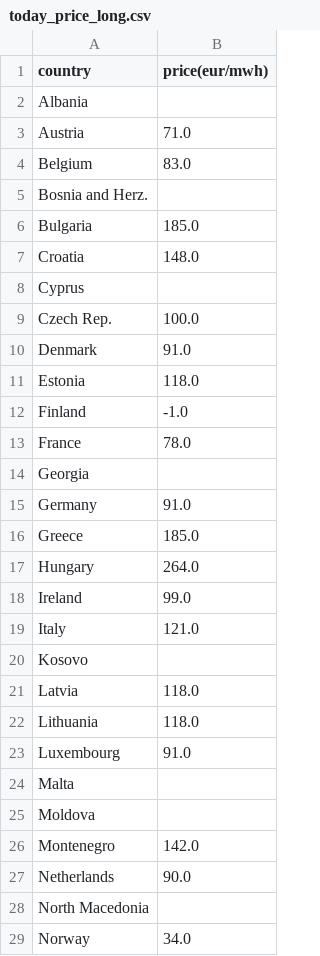
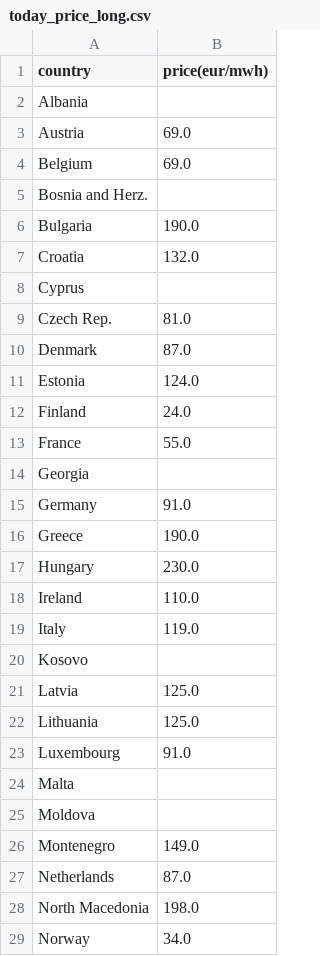
Before and after one commit to laurabejder/european_energy_prices, a CSV file: data/today_price_long.csv, drawn as a sheet; only a part is shown; the diff covers the shown part only.

```diff
--- a/data/today_price_long.csv
+++ b/data/today_price_long.csv
@@ -2,22 +2,22 @@ country,price(eur/mwh)
 Albania,
-Austria,71.0
-Belgium,83.0
+Austria,69.0
+Belgium,69.0
 Bosnia and Herz.,
-Bulgaria,185.0
-Croatia,148.0
+Bulgaria,190.0
+Croatia,132.0
 Cyprus,
-Czech Rep.,100.0
-Denmark,91.0
-Estonia,118.0
-Finland,-1.0
-France,78.0
+Czech Rep.,81.0
+Denmark,87.0
+Estonia,124.0
+Finland,24.0
+France,55.0
 Georgia,
 Germany,91.0
-Greece,185.0
-Hungary,264.0
-Ireland,99.0
-Italy,121.0
+Greece,190.0
+Hungary,230.0
+Ireland,110.0
+Italy,119.0
 Kosovo,
-Latvia,118.0
-Lithuania,118.0
+Latvia,125.0
+Lithuania,125.0
 Luxembourg,91.0
@@ -25,5 +25,5 @@ Malta,
 Moldova,
-Montenegro,142.0
-Netherlands,90.0
-North Macedonia,
+Montenegro,149.0
+Netherlands,87.0
+North Macedonia,198.0
 Norway,34.0
```
Also changed, not shown: 9 edited cells elsewhere in this file, data/europaenergy_today.csv, data/price_wide.csv, 3 other files.
